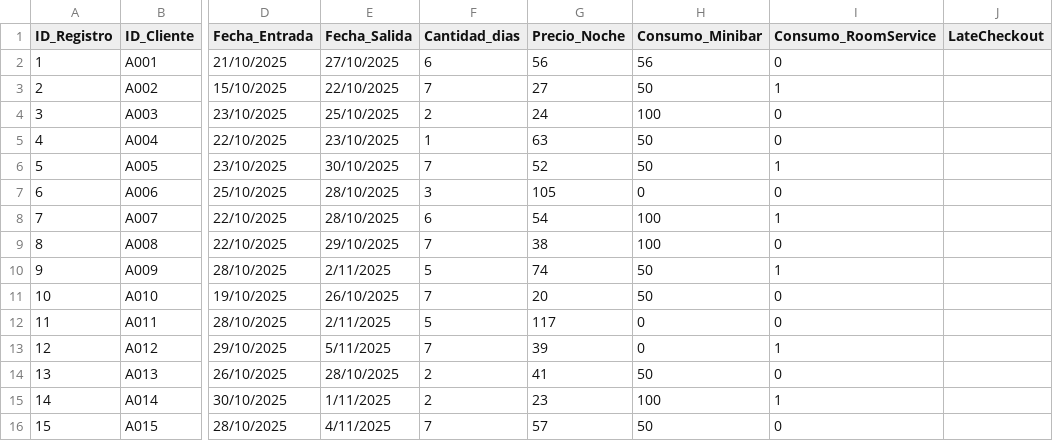
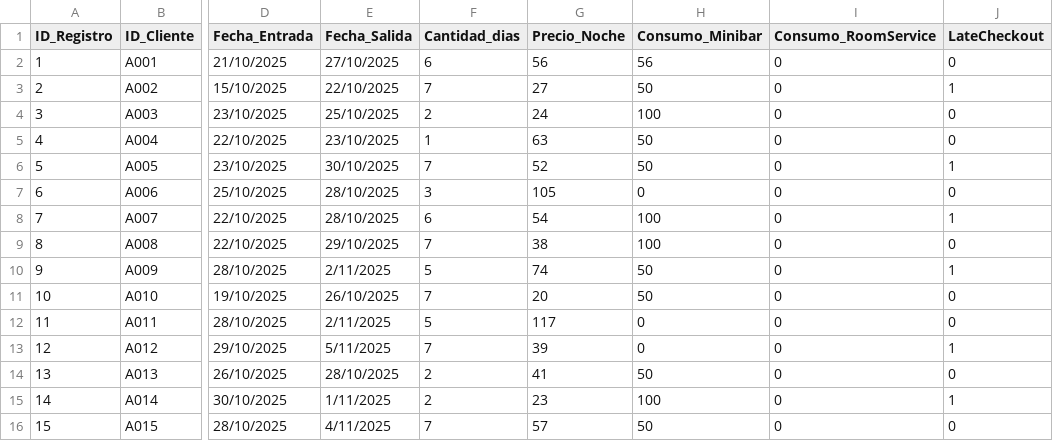
Before and after one commit to BegoniaVela/Hotel-Vista-Dorada, a CSV file: csv/registros_hotel.csv, drawn as a sheet; only a part is shown, gaps mark what is left out; the diff names each change by its address in the sheet, - before the commit and + after, or states it on an @@ line.

Commit message:
Update registros_hotel.csv

```diff
--- a/csv/registros_hotel.csv
+++ b/csv/registros_hotel.csv
-J2 (LateCheckout): (empty)
+J2 (LateCheckout): 0
-I3 (Consumo_RoomService): 1
+I3 (Consumo_RoomService): 0
-J3 (LateCheckout): (empty)
+J3 (LateCheckout): 1
-J4:J5 (LateCheckout): (empty)
+J4:J5 (LateCheckout): 0
-I6 (Consumo_RoomService): 1
+I6 (Consumo_RoomService): 0
-J6 (LateCheckout): (empty)
+J6 (LateCheckout): 1
-J7 (LateCheckout): (empty)
+J7 (LateCheckout): 0
-I8 (Consumo_RoomService): 1
+I8 (Consumo_RoomService): 0
-J8 (LateCheckout): (empty)
+J8 (LateCheckout): 1
-J9 (LateCheckout): (empty)
+J9 (LateCheckout): 0
-I10 (Consumo_RoomService): 1
+I10 (Consumo_RoomService): 0
-J10 (LateCheckout): (empty)
+J10 (LateCheckout): 1
-J11:J12 (LateCheckout): (empty)
+J11:J12 (LateCheckout): 0
-I13 (Consumo_RoomService): 1
+I13 (Consumo_RoomService): 0
-J13 (LateCheckout): (empty)
+J13 (LateCheckout): 1
-J14 (LateCheckout): (empty)
+J14 (LateCheckout): 0
-I15 (Consumo_RoomService): 1
+I15 (Consumo_RoomService): 0
-J15 (LateCheckout): (empty)
+J15 (LateCheckout): 1
-J16 (LateCheckout): (empty)
+J16 (LateCheckout): 0
```
